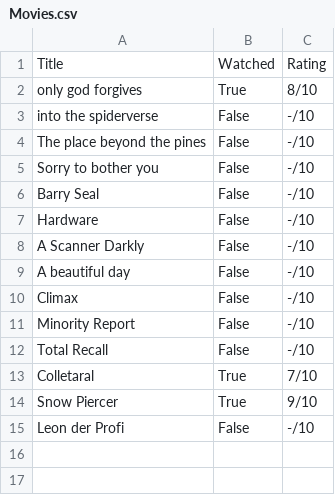
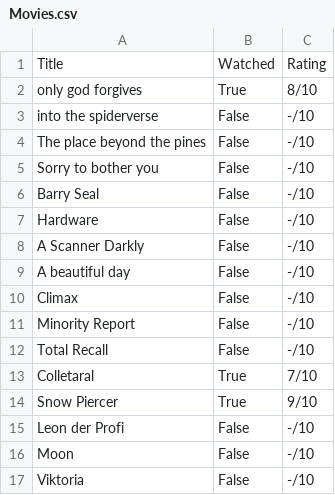
Before and after one commit to natinaum/Lists, a CSV file: Movies.csv, drawn as a sheet; the diff names each change by its address in the sheet, - before the commit and + after, or states it on an @@ line.

Commit message:
Update Movies.csv

```diff
--- a/Movies.csv
+++ b/Movies.csv
+row 16: Moon | False | -/10
+row 17: Viktoria | False | -/10
```
